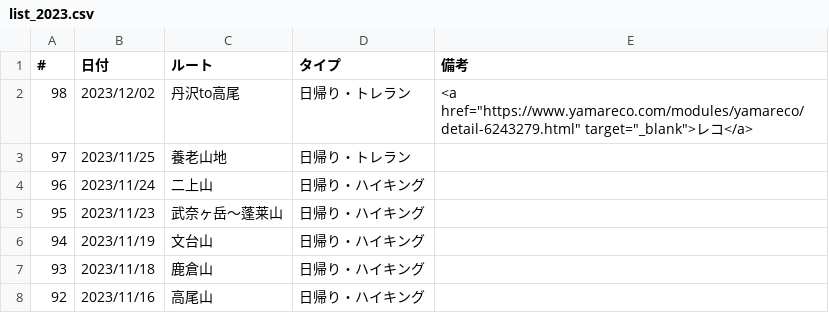
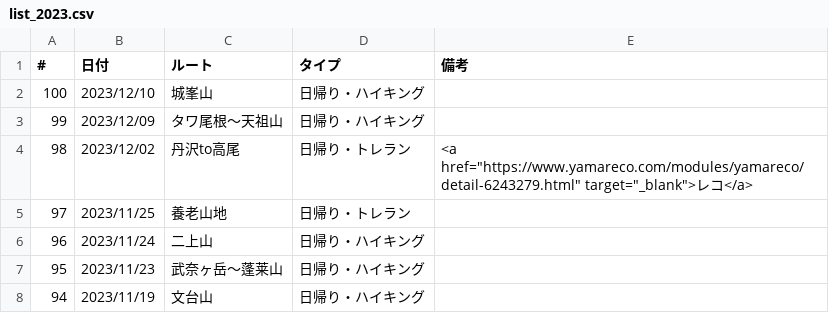
Before and after one commit to onlyzs89/onlyzs89.github.io, a CSV file: mountains/assets/data/list_2023.csv, drawn as a sheet; only a part is shown; the shorter side is filled out with more unchanged rows; the diff names each change by its address in the sheet, - before the commit and + after, or states it on an @@ line.

```diff
--- a/mountains/assets/data/list_2023.csv
+++ b/mountains/assets/data/list_2023.csv
+row 2: 100 | 2023/12/10 | 城峯山 | 日帰り・ハイキング
+row 3: 99 | 2023/12/09 | タワ尾根～天祖山 | 日帰り・ハイキング
```
Also changed, not shown: 1 other file.
